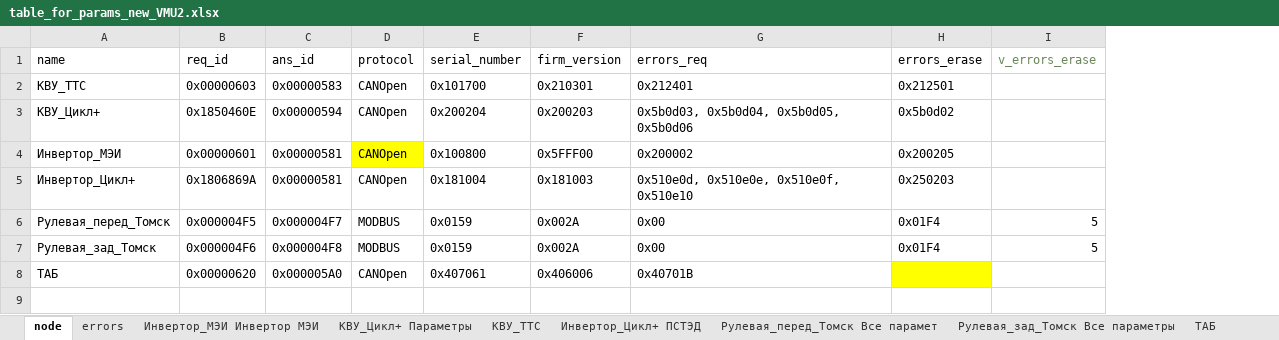
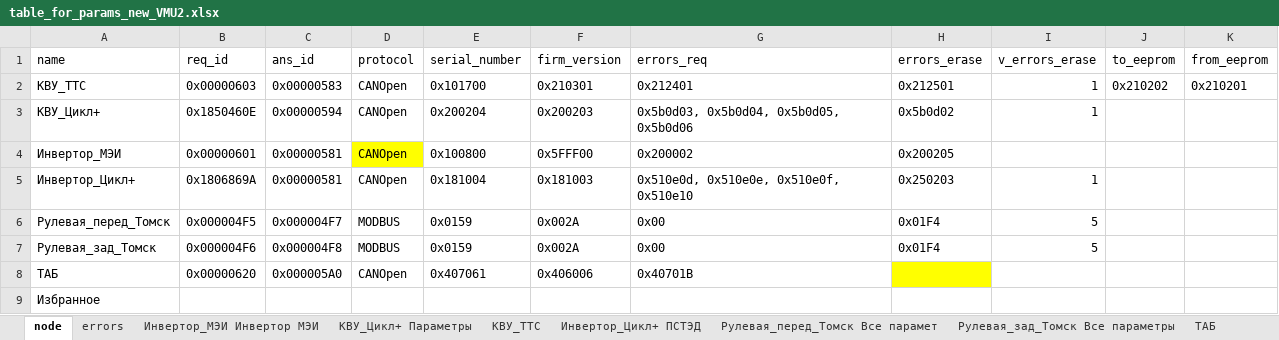
Before and after one commit to hochu-leto/EVIS, an Excel workbook: Tables/table_for_params_new_VMU2.xlsx, sheet node, drawn as a sheet; values as stored, in another font and other column widths than the file's, no borders; the diff names each change by its address in the sheet, - before the commit and + after, or states it on an @@ line.

```diff
--- a/Tables/table_for_params_new_VMU2.xlsx (sheet node)
+++ b/Tables/table_for_params_new_VMU2.xlsx (sheet node)
+column J (to_eeprom), row 2: 0x210202
+column K (from_eeprom), row 2: 0x210201
-I1 text colour: #6A8759
+I1 text colour: black
-I2:I3 (v_errors_erase): (empty)
+I2:I3 (v_errors_erase): 1
-I5 (v_errors_erase): (empty)
+I5 (v_errors_erase): 1
+row 9: Избранное
```
Also changed, not shown: sheet КВУ_ТТС, sheet Рулевая_зад_Томск Все параметры, sheet Рулевая_перед_Томск Все парамет, 17 other files.
